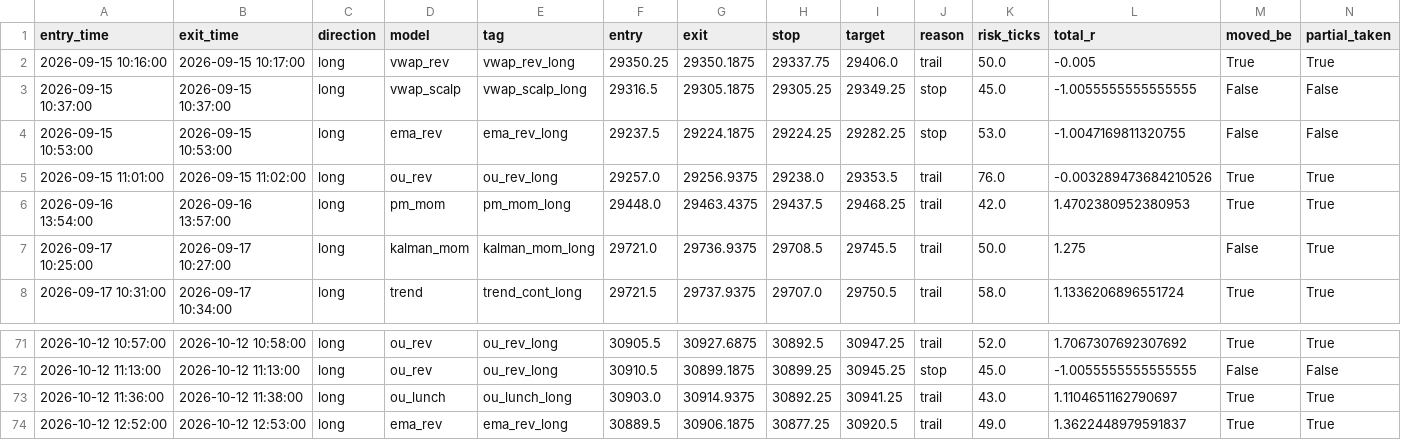
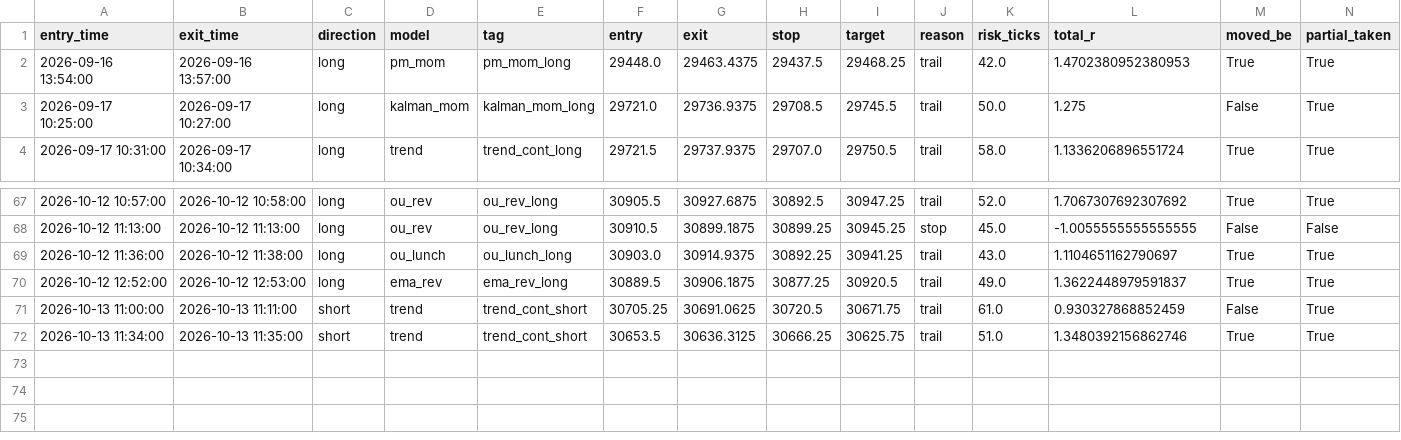
Before and after one commit to iagency971/twilio-voice-gateway, a CSV file: mnq-forward-shadow/results/latest_external_trades.csv, drawn as a sheet; only a part is shown, gaps mark what is left out; removed rows and columns are numbered as before the commit, all else as after; the diff names each change by its address in the sheet, - before the commit and + after, or states it on an @@ line.

```diff
--- a/mnq-forward-shadow/results/latest_external_trades.csv
+++ b/mnq-forward-shadow/results/latest_external_trades.csv
-row 2: 2026-09-15 10:16:00 | 2026-09-15 10:17:00 | long | vwap_rev | vwap_rev_long | 29350.25 | 29350.1875 | 29337.75 | 29406.0 | trail | 50.0 | -0.005 | True | True
-row 3: 2026-09-15 10:37:00 | 2026-09-15 10:37:00 | long | vwap_scalp | vwap_scalp_long | 29316.5 | 29305.1875 | 29305.25 | 29349.25 | stop | 45.0 | -1.0055555555555555 | False | False
-row 4: 2026-09-15 10:53:00 | 2026-09-15 10:53:00 | long | ema_rev | ema_rev_long | 29237.5 | 29224.1875 | 29224.25 | 29282.25 | stop | 53.0 | -1.0047169811320755 | False | False
-row 5: 2026-09-15 11:01:00 | 2026-09-15 11:02:00 | long | ou_rev | ou_rev_long | 29257.0 | 29256.9375 | 29238.0 | 29353.5 | trail | 76.0 | -0.003289473684210526 | True | True
+row 71: 2026-10-13 11:00:00 | 2026-10-13 11:11:00 | short | trend | trend_cont_short | 30705.25 | 30691.0625 | 30720.5 | 30671.75 | trail | 61.0 | 0.930327868852459 | False | True
+row 72: 2026-10-13 11:34:00 | 2026-10-13 11:35:00 | short | trend | trend_cont_short | 30653.5 | 30636.3125 | 30666.25 | 30625.75 | trail | 51.0 | 1.3480392156862746 | True | True
```
Also changed, not shown: mnq-forward-shadow/results/ledger.csv, 3 other files.
